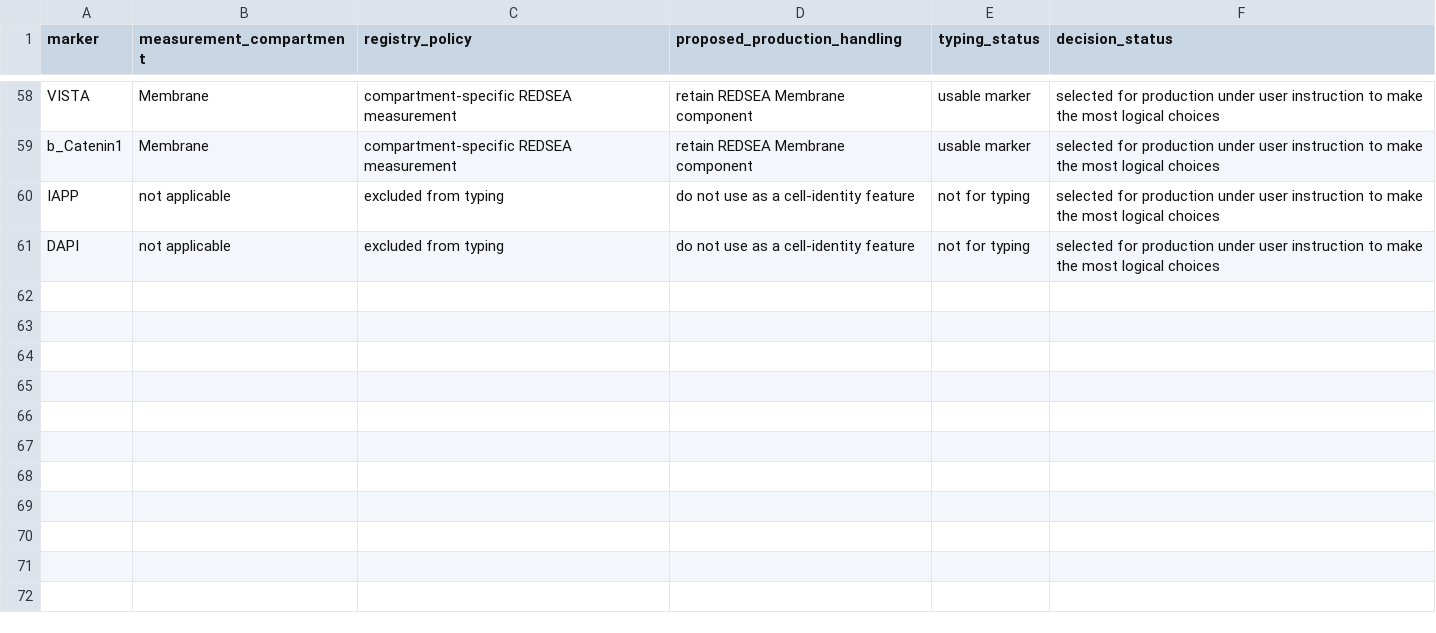
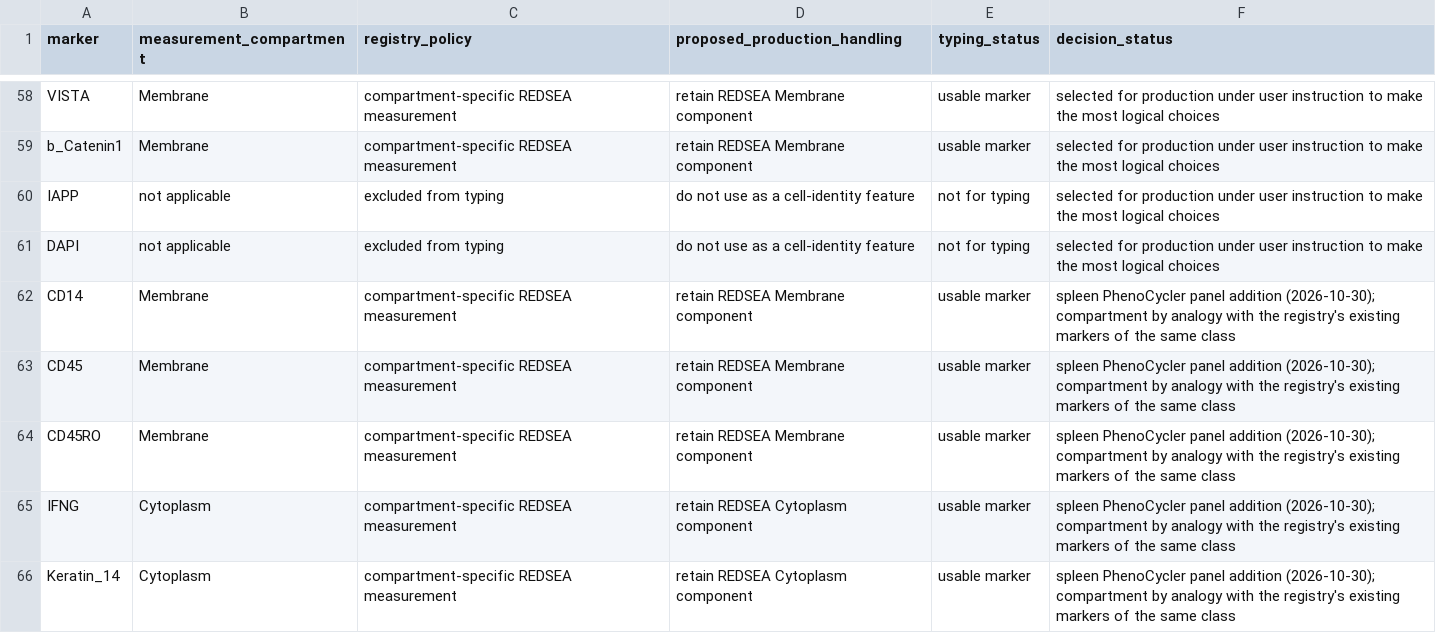
Before and after one commit to smith6jt-cop/Islet-Explorer-Senior, a CSV file: core/multiplex5000/multiplex5000/marker_compartment_ruling.csv, drawn as a sheet; only a part is shown, gaps mark what is left out; the diff names each change by its address in the sheet, - before the commit and + after, or states it on an @@ line.

```diff
--- a/core/multiplex5000/multiplex5000/marker_compartment_ruling.csv
+++ b/core/multiplex5000/multiplex5000/marker_compartment_ruling.csv
+row 62: CD14 | Membrane | compartment-specific REDSEA measurement | retain REDSEA Membrane component | usable marker | spleen PhenoCycler panel addition (2026-10-30); compartment by analogy with the registry's existing markers of the same class
+row 63: CD45 | Membrane | compartment-specific REDSEA measurement | retain REDSEA Membrane component | usable marker | spleen PhenoCycler panel addition (2026-10-30); compartment by analogy with the registry's existing markers of the same class
+row 64: CD45RO | Membrane | compartment-specific REDSEA measurement | retain REDSEA Membrane component | usable marker | spleen PhenoCycler panel addition (2026-10-30); compartment by analogy with the registry's existing markers of the same class
+row 65: IFNG | Cytoplasm | compartment-specific REDSEA measurement | retain REDSEA Cytoplasm component | usable marker | spleen PhenoCycler panel addition (2026-10-30); compartment by analogy with the registry's existing markers of the same class
+row 66: Keratin_14 | Cytoplasm | compartment-specific REDSEA measurement | retain REDSEA Cytoplasm component | usable marker | spleen PhenoCycler panel addition (2026-10-30); compartment by analogy with the registry's existing markers of the same class
```
Also changed, not shown: 11 other files.
